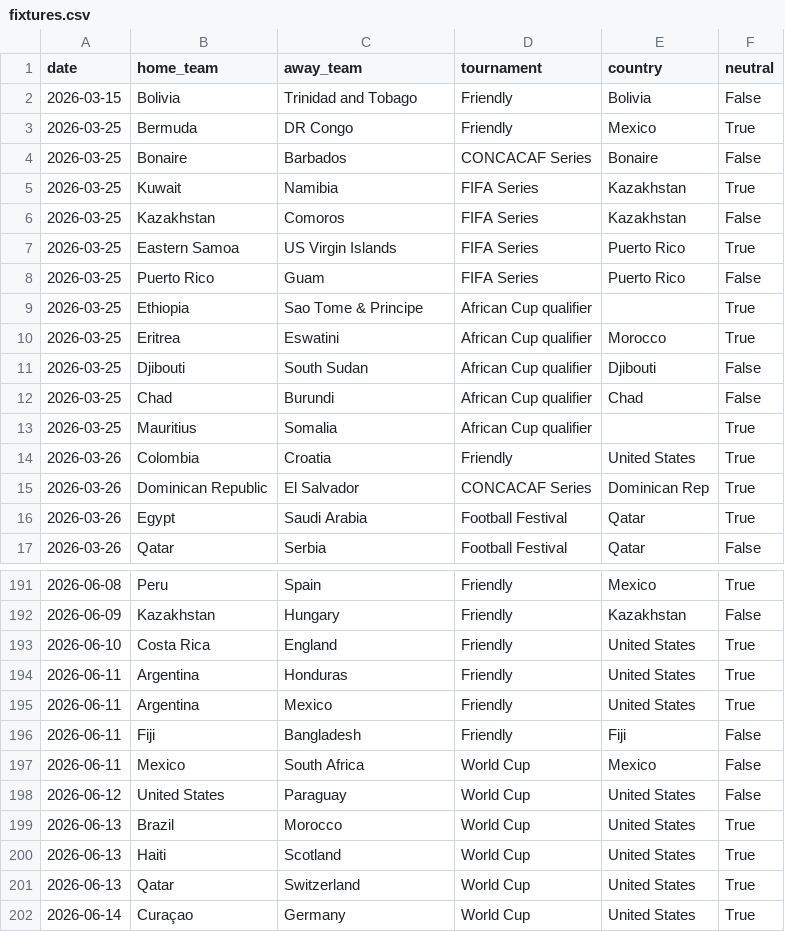
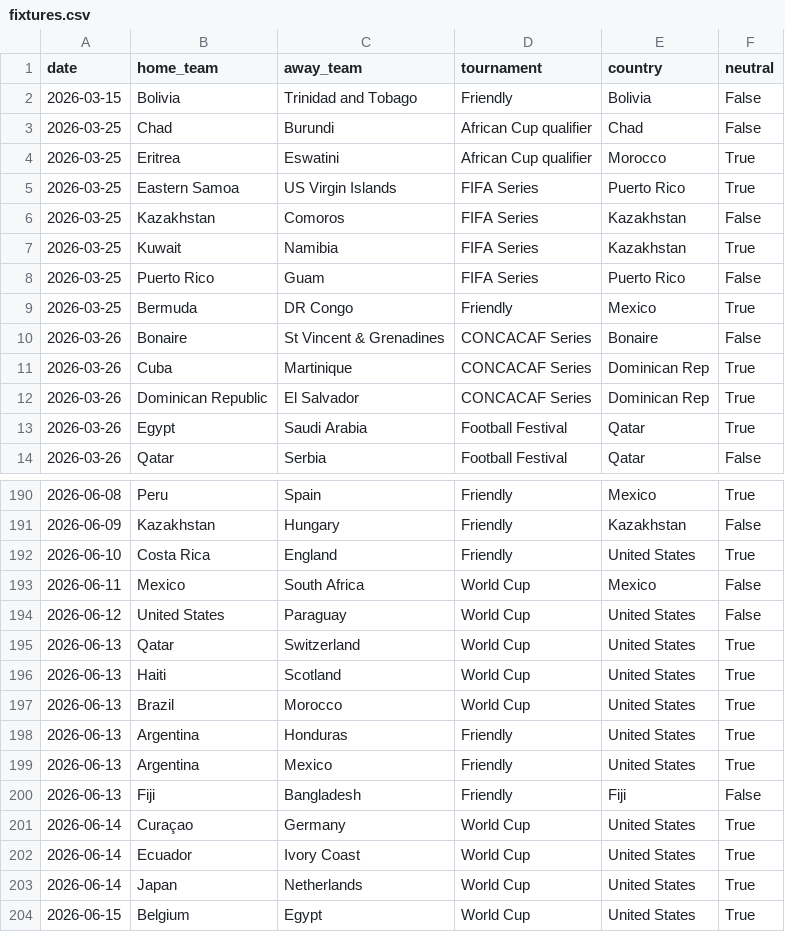
Before and after one commit to 16bravo/MatchOracle, a CSV file: data/source/fixtures.csv, drawn as a sheet; only a part is shown, gaps mark what is left out; the shorter side is filled out with more unchanged rows; the diff covers the shown part only.

Commit message:
Update data/source/

```diff
--- a/data/source/fixtures.csv
+++ b/data/source/fixtures.csv
@@ -2,14 +2,11 @@ date,home_team,away_team,tournament,country,neutral
 2026-03-15,Bolivia,Trinidad and Tobago,Friendly,Bolivia,False
+2026-03-25,Chad,Burundi,African Cup qualifier,Chad,False
+2026-03-25,Eritrea,Eswatini,African Cup qualifier,Morocco,True
+2026-03-25,Eastern Samoa,US Virgin Islands,FIFA Series,Puerto Rico,True
+2026-03-25,Kazakhstan,Comoros,FIFA Series,Kazakhstan,False
+2026-03-25,Kuwait,Namibia,FIFA Series,Kazakhstan,True
+2026-03-25,Puerto Rico,Guam,FIFA Series,Puerto Rico,False
 2026-03-25,Bermuda,DR Congo,Friendly,Mexico,True
-2026-03-25,Bonaire,Barbados,CONCACAF Series,Bonaire,False
-2026-03-25,Kuwait,Namibia,FIFA Series,Kazakhstan,True
-2026-03-25,Kazakhstan,Comoros,FIFA Series,Kazakhstan,False
-2026-03-25,Eastern Samoa,US Virgin Islands,FIFA Series,Puerto Rico,True
-2026-03-25,Puerto Rico,Guam,FIFA Series,Puerto Rico,False
-2026-03-25,Ethiopia,Sao Tome & Principe,African Cup qualifier,,True
-2026-03-25,Eritrea,Eswatini,African Cup qualifier,Morocco,True
-2026-03-25,Djibouti,South Sudan,African Cup qualifier,Djibouti,False
-2026-03-25,Chad,Burundi,African Cup qualifier,Chad,False
-2026-03-25,Mauritius,Somalia,African Cup qualifier,,True
-2026-03-26,Colombia,Croatia,Friendly,United States,True
+2026-03-26,Bonaire,St Vincent & Grenadines,CONCACAF Series,Bonaire,False
+2026-03-26,Cuba,Martinique,CONCACAF Series,Dominican Rep,True
 2026-03-26,Dominican Republic,El Salvador,CONCACAF Series,Dominican Rep,True
@@ -193,10 +192,10 @@ date,home_team,away_team,tournament,country,neutral
 2026-06-10,Costa Rica,England,Friendly,United States,True
-2026-06-11,Argentina,Honduras,Friendly,United States,True
-2026-06-11,Argentina,Mexico,Friendly,United States,True
-2026-06-11,Fiji,Bangladesh,Friendly,Fiji,False
 2026-06-11,Mexico,South Africa,World Cup,Mexico,False
 2026-06-12,United States,Paraguay,World Cup,United States,False
+2026-06-13,Qatar,Switzerland,World Cup,United States,True
+2026-06-13,Haiti,Scotland,World Cup,United States,True
 2026-06-13,Brazil,Morocco,World Cup,United States,True
-2026-06-13,Haiti,Scotland,World Cup,United States,True
-2026-06-13,Qatar,Switzerland,World Cup,United States,True
+2026-06-13,Argentina,Honduras,Friendly,United States,True
+2026-06-13,Argentina,Mexico,Friendly,United States,True
+2026-06-13,Fiji,Bangladesh,Friendly,Fiji,False
 2026-06-14,Curaçao,Germany,World Cup,United States,True
```
Also changed, not shown: 7 added rows, 4 removed rows, 39 moved rows and 11 edited cells elsewhere in this file.
